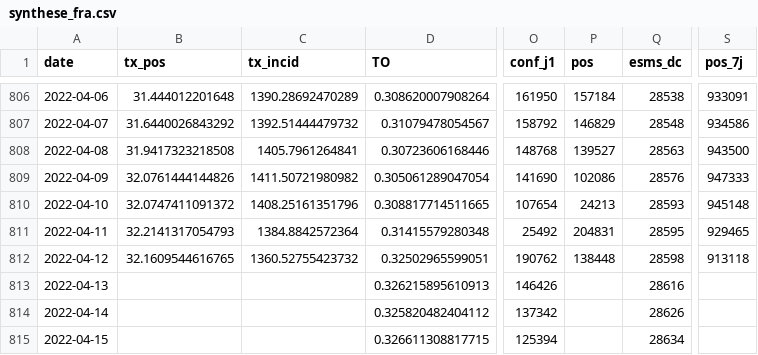
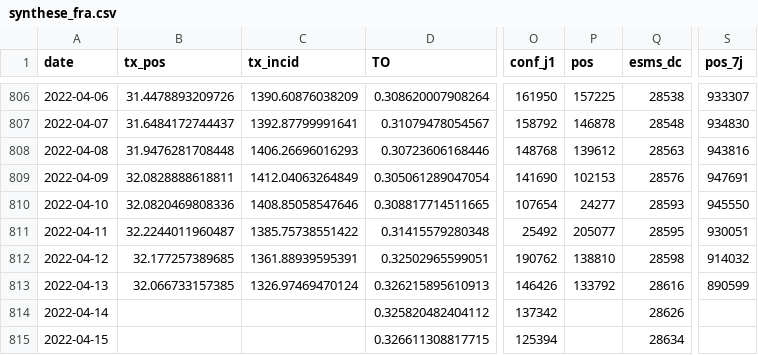
Before and after one commit to etalab/data-covid19-dashboard-widgets, a CSV file: files_new/synthese_fra.csv, drawn as a sheet; only a part is shown, gaps mark what is left out; the diff covers the shown part only; the diff names each change by its address in the sheet, - before the commit and + after, or states it on an @@ line.

```diff
--- a/files_new/synthese_fra.csv
+++ b/files_new/synthese_fra.csv
-B806 (tx_pos): 31.444012201648
+B806 (tx_pos): 31.4478893209726
-C806 (tx_incid): 1390.28692470289
+C806 (tx_incid): 1390.60876038209
-P806 (pos): 157184
+P806 (pos): 157225
-S806 (pos_7j): 933091
+S806 (pos_7j): 933307
-B807 (tx_pos): 31.6440026843292
+B807 (tx_pos): 31.6484172744437
-C807 (tx_incid): 1392.51444479732
+C807 (tx_incid): 1392.87799991641
-P807 (pos): 146829
+P807 (pos): 146878
-S807 (pos_7j): 934586
+S807 (pos_7j): 934830
-B808 (tx_pos): 31.9417323218508
+B808 (tx_pos): 31.9476281708448
-C808 (tx_incid): 1405.7961264841
+C808 (tx_incid): 1406.26696016293
-P808 (pos): 139527
+P808 (pos): 139612
-S808 (pos_7j): 943500
+S808 (pos_7j): 943816
-B809 (tx_pos): 32.0761444144826
+B809 (tx_pos): 32.0828888618811
-C809 (tx_incid): 1411.50721980982
+C809 (tx_incid): 1412.04063264849
-P809 (pos): 102086
+P809 (pos): 102153
-S809 (pos_7j): 947333
+S809 (pos_7j): 947691
-B810 (tx_pos): 32.0747411091372
+B810 (tx_pos): 32.0820469808336
-C810 (tx_incid): 1408.25161351796
+C810 (tx_incid): 1408.85058547646
-P810 (pos): 24213
+P810 (pos): 24277
-S810 (pos_7j): 945148
+S810 (pos_7j): 945550
-B811 (tx_pos): 32.2141317054793
+B811 (tx_pos): 32.2244011960487
-C811 (tx_incid): 1384.8842572364
+C811 (tx_incid): 1385.75738551422
-P811 (pos): 204831
+P811 (pos): 205077
-S811 (pos_7j): 929465
+S811 (pos_7j): 930051
-B812 (tx_pos): 32.1609544616765
+B812 (tx_pos): 32.177257389685
-C812 (tx_incid): 1360.52755423732
+C812 (tx_incid): 1361.88939595391
-P812 (pos): 138448
+P812 (pos): 138810
-S812 (pos_7j): 913118
+S812 (pos_7j): 914032
-B813 (tx_pos): (empty)
+B813 (tx_pos): 32.066733157385
-C813 (tx_incid): (empty)
+C813 (tx_incid): 1326.97469470124
-P813 (pos): (empty)
+P813 (pos): 133792
-S813 (pos_7j): (empty)
+S813 (pos_7j): 890599
```
Also changed, not shown: 1 added row and 62 edited cells elsewhere in this file, files_new/prop_variants_fra.csv, files_previous/prop_variants_reg.csv, 42 other files.
